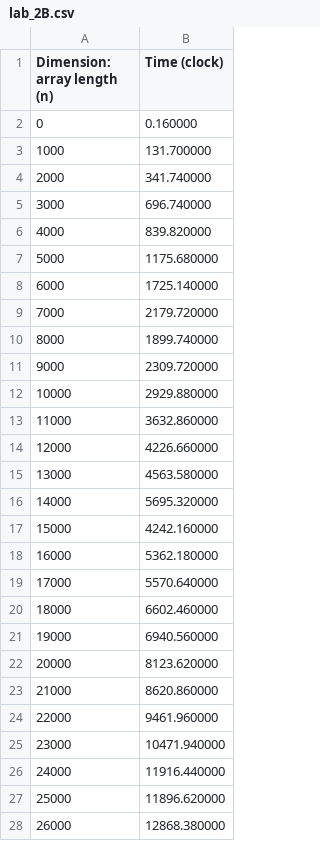
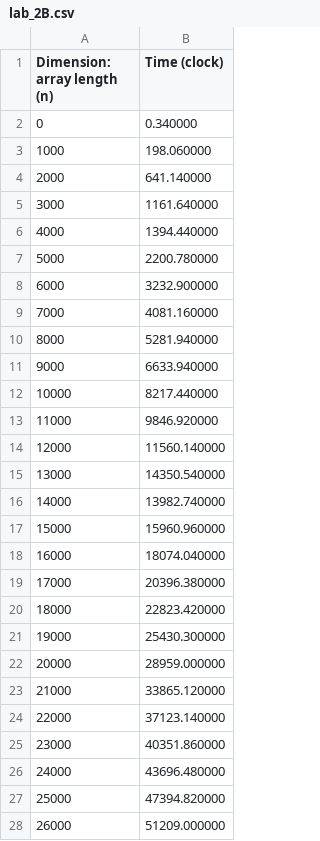
Before and after one commit to andrea-berardi/sorting-algorithms, a CSV file: results/lab_2B.csv, drawn as a sheet; only a part is shown; the diff covers the shown part only.

```diff
--- a/results/lab_2B.csv
+++ b/results/lab_2B.csv
@@ -1,28 +1,28 @@
 Dimension: array length (n),Time (clock)
-0,0.160000
-1000,131.700000
-2000,341.740000
-3000,696.740000
-4000,839.820000
-5000,1175.680000
-6000,1725.140000
-7000,2179.720000
-8000,1899.740000
-9000,2309.720000
-10000,2929.880000
-11000,3632.860000
-12000,4226.660000
-13000,4563.580000
-14000,5695.320000
-15000,4242.160000
-16000,5362.180000
-17000,5570.640000
-18000,6602.460000
-19000,6940.560000
-20000,8123.620000
-21000,8620.860000
-22000,9461.960000
-23000,10471.940000
-24000,11916.440000
-25000,11896.620000
-26000,12868.380000
+0,0.340000
+1000,198.060000
+2000,641.140000
+3000,1161.640000
+4000,1394.440000
+5000,2200.780000
+6000,3232.900000
+7000,4081.160000
+8000,5281.940000
+9000,6633.940000
+10000,8217.440000
+11000,9846.920000
+12000,11560.140000
+13000,14350.540000
+14000,13982.740000
+15000,15960.960000
+16000,18074.040000
+17000,20396.380000
+18000,22823.420000
+19000,25430.300000
+20000,28959.000000
+21000,33865.120000
+22000,37123.140000
+23000,40351.860000
+24000,43696.480000
+25000,47394.820000
+26000,51209.000000
```
Also changed, not shown: 24 edited cells elsewhere in this file, 3 other files.
